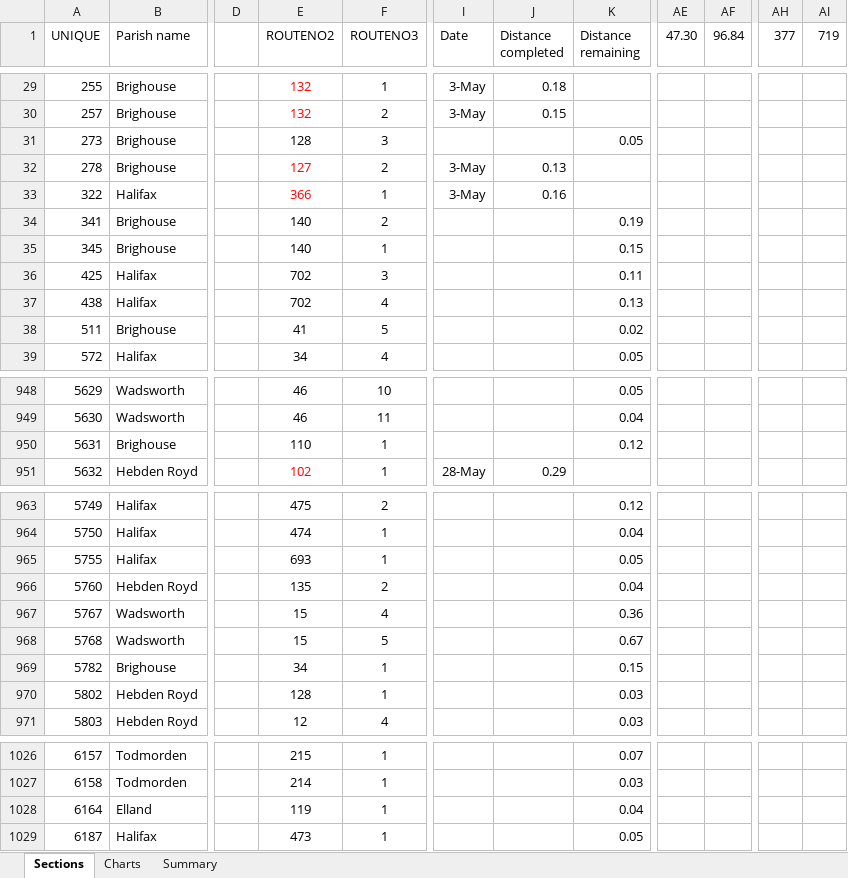
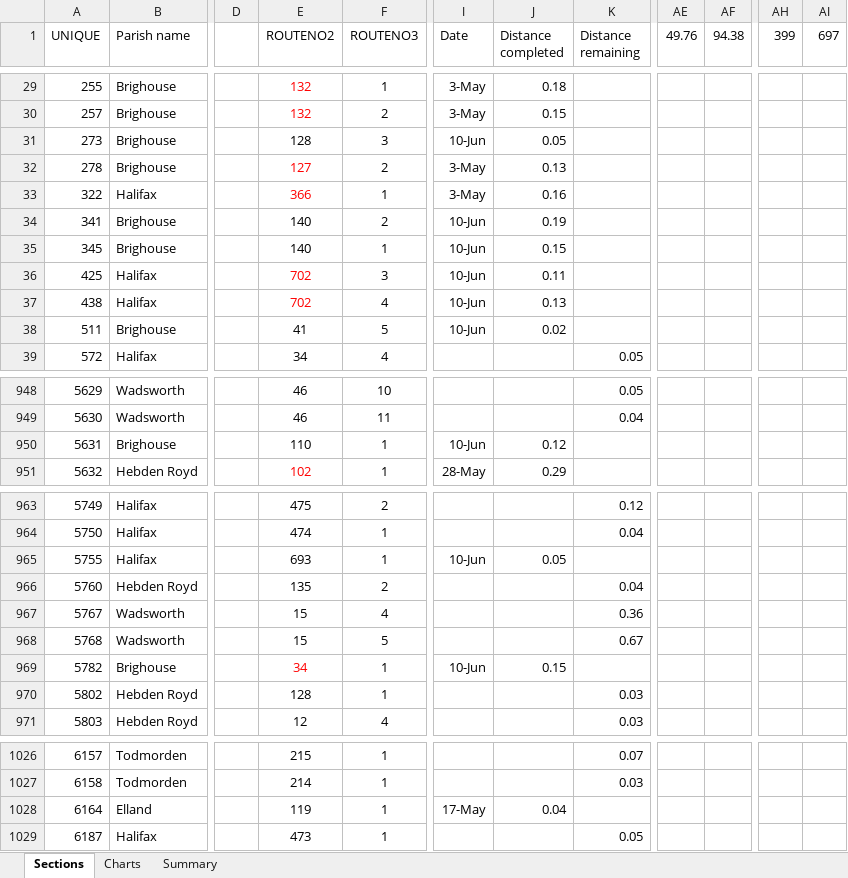
Before and after one commit to phillongworth/phillongworth.github.io, an Excel workbook: Bridleway checklist.xlsx, sheet Sections, drawn as a sheet; only a part is shown, gaps mark what is left out; values as stored, in another font and other column widths than the file's, no borders; conditional formats not drawn; the diff covers the shown part only; the diff names each change by its address in the sheet, - before the commit and + after, or states it on an @@ line.

```diff
--- a/Bridleway checklist.xlsx (sheet Sections)
+++ b/Bridleway checklist.xlsx (sheet Sections)
-AE1: 47.30
+AE1: 49.76
-AF1: 96.84
+AF1: 94.38
-AH1: 377
+AH1: 399
-AI1: 719
+AI1: 697
-I31 (Date): (empty)
+I31 (Date): 10-Jun
-J31 (Distance completed): (empty)
+J31 (Distance completed): 0.05
-K31 (Distance remaining): 0.05
+K31 (Distance remaining): (empty)
-I34:I38 (Date): (empty)
+I34:I38 (Date): 10-Jun
-J34 (Distance completed): (empty)
+J34 (Distance completed): 0.19
-K34 (Distance remaining): 0.19
+K34 (Distance remaining): (empty)
-J35 (Distance completed): (empty)
+J35 (Distance completed): 0.15
-K35 (Distance remaining): 0.15
+K35 (Distance remaining): (empty)
-E36:E37 text colour: black
+E36:E37 text colour: #FF0000
-J36 (Distance completed): (empty)
+J36 (Distance completed): 0.11
-K36 (Distance remaining): 0.11
+K36 (Distance remaining): (empty)
-J37 (Distance completed): (empty)
+J37 (Distance completed): 0.13
-K37 (Distance remaining): 0.13
+K37 (Distance remaining): (empty)
-J38 (Distance completed): (empty)
+J38 (Distance completed): 0.02
-K38 (Distance remaining): 0.02
+K38 (Distance remaining): (empty)
-I950 (Date): (empty)
+I950 (Date): 10-Jun
-J950 (Distance completed): (empty)
+J950 (Distance completed): 0.12
-K950 (Distance remaining): 0.12
+K950 (Distance remaining): (empty)
-I965 (Date): (empty)
+I965 (Date): 10-Jun
-J965 (Distance completed): (empty)
+J965 (Distance completed): 0.05
-K965 (Distance remaining): 0.05
+K965 (Distance remaining): (empty)
-E969 text colour: black
+E969 text colour: #FF0000
-I969 (Date): (empty)
+I969 (Date): 10-Jun
-J969 (Distance completed): (empty)
+J969 (Distance completed): 0.15
-K969 (Distance remaining): 0.15
+K969 (Distance remaining): (empty)
-I1028 (Date): (empty)
+I1028 (Date): 17-May
-J1028 (Distance completed): (empty)
+J1028 (Distance completed): 0.04
-K1028 (Distance remaining): 0.04
+K1028 (Distance remaining): (empty)
```
Also changed, not shown: 1 added row, 1 removed row, 37 edited cells and cell formats elsewhere in this sheet, sheet Summary, hidden cells, charts or pictures, 1 other file.
